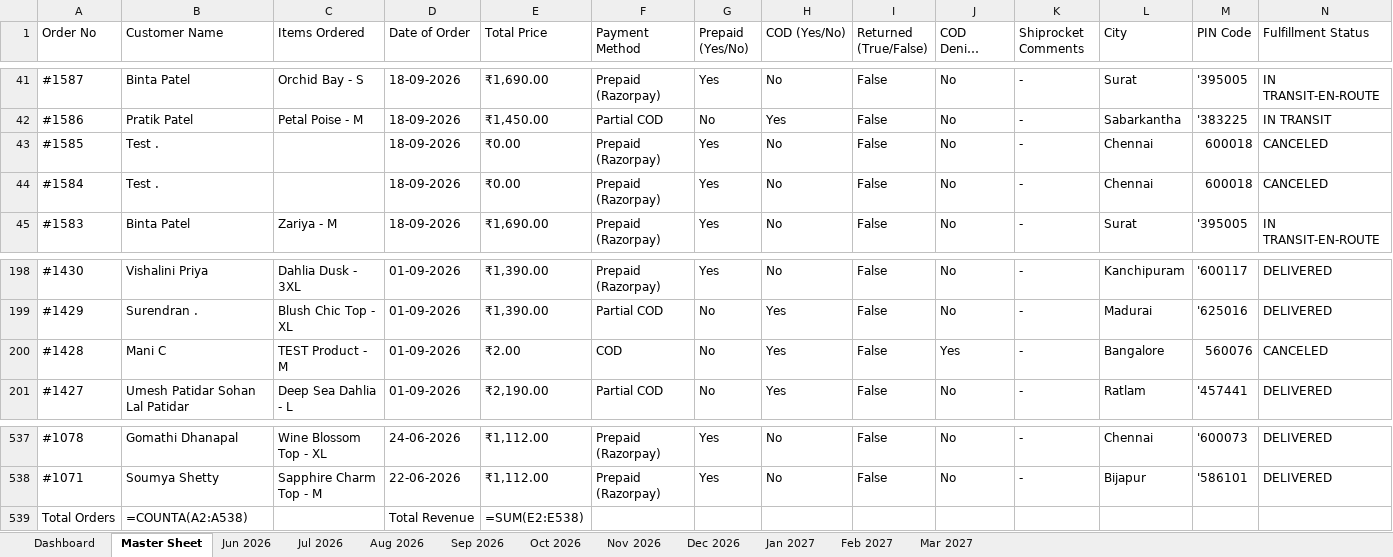
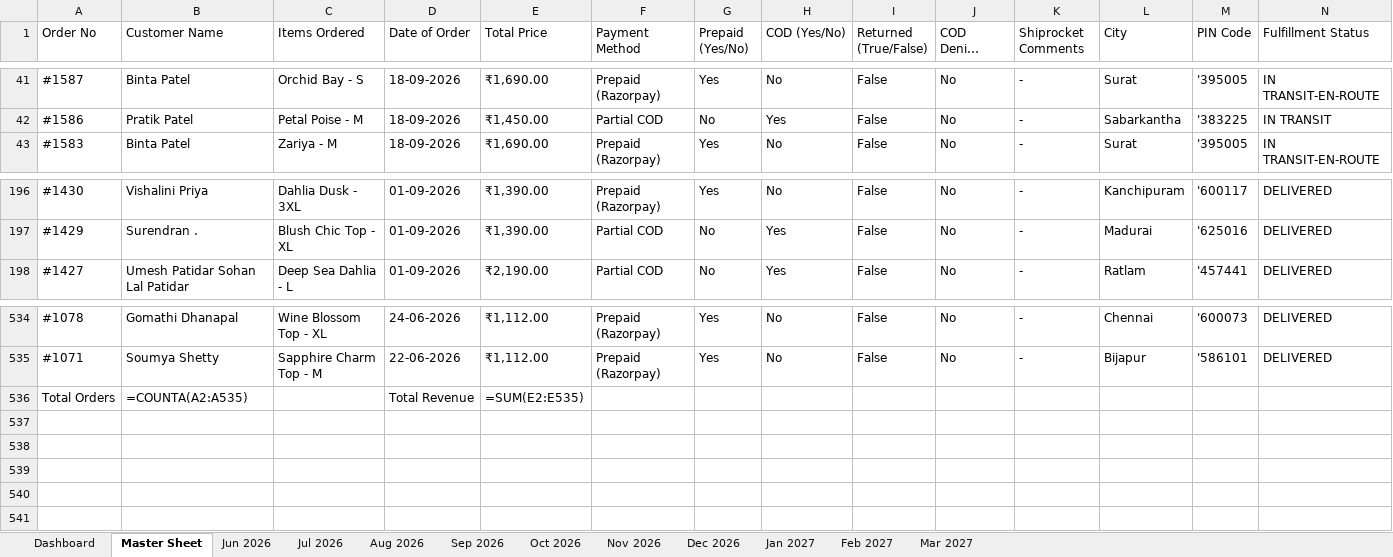
Before and after one commit to nrm-web/JANVI-AIKA-Website-Orders, an Excel workbook: Janvi_Consolidated_Orders_2026_2027.xlsx, sheet Master Sheet, drawn as a sheet; only a part is shown, gaps mark what is left out; long unchanged cells end in …; values as stored, in another font and other column widths than the file's, no cell formats; formulas without a stored value are shown as written; removed rows and columns are numbered as before the commit, all else as after; rows hold the shown columns only; the diff names each change by its address in the sheet, - before the commit and + after, or states it on an @@ line.

Commit message:
Filter out test draft orders (#1584, #1585, #1428) so master total cleanly matches 534 real orders

```diff
--- a/Janvi_Consolidated_Orders_2026_2027.xlsx (sheet Master Sheet)
+++ b/Janvi_Consolidated_Orders_2026_2027.xlsx (sheet Master Sheet)
-row 43: #1585 | Test . |  | 18-09-2026 | ₹0.00 | Prepaid (Razorpay) | Yes | No | False | No | - | Chennai | 600018 | CANCELED
-row 44: #1584 | Test . |  | 18-09-2026 | ₹0.00 | Prepaid (Razorpay) | Yes | No | False | No | - | Chennai | 600018 | CANCELED
-row 200: #1428 | Mani C | TEST Product - M | 01-09-2026 | ₹2.00 | COD | No | Yes | False | Yes | - | Bangalore | 560076 | CANCELED
-B536 (Customer Name): =COUNTA(A2:A538)
+B536 (Customer Name): =COUNTA(A2:A535)
-E536 (Total Price): =SUM(E2:E538)
+E536 (Total Price): =SUM(E2:E535)
```
Also changed, not shown: sheet Sep 2026, sheet Dashboard, cell formats, 2 other files.
